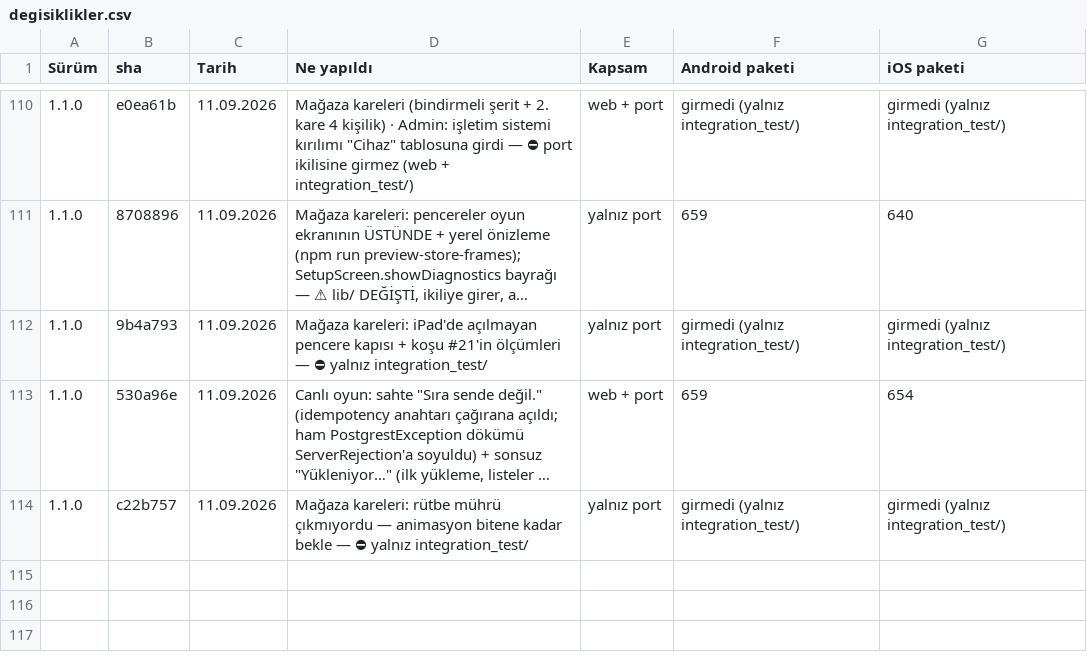
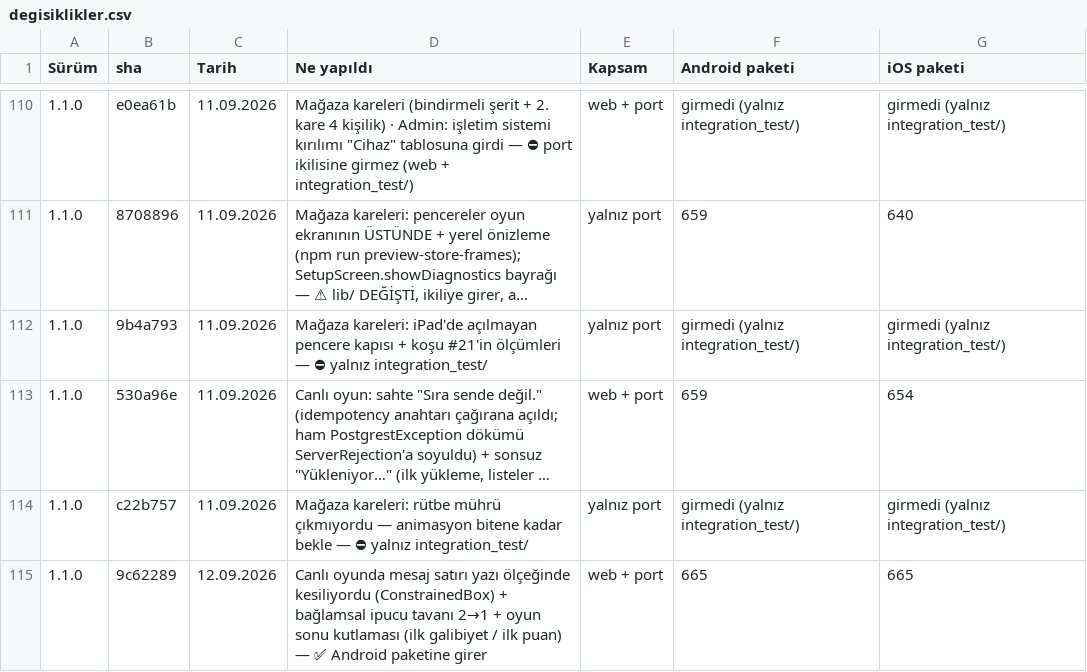
Before and after one commit to alpcapa/kelimeki, a CSV file: mobile/docs/surumler/degisiklikler.csv, drawn as a sheet; only a part is shown, gaps mark what is left out; long unchanged cells end in …; the diff names each change by its address in the sheet, - before the commit and + after, or states it on an @@ line.

```diff
--- a/mobile/docs/surumler/degisiklikler.csv
+++ b/mobile/docs/surumler/degisiklikler.csv
+row 115: 1.1.0 | 9c62289 | 12.09.2026 | Canlı oyunda mesaj satırı yazı ölçeğinde kesiliyordu (ConstrainedBox) + bağlamsal ipucu tavanı 2→1 + oyun sonu kutlaması (ilk galibiyet / ilk puan) — ✅ Android paketine girer | web + port | 665 | 665
```
Also changed, not shown: mobile/docs/surumler/surumler-ios.csv, 3 other files.
